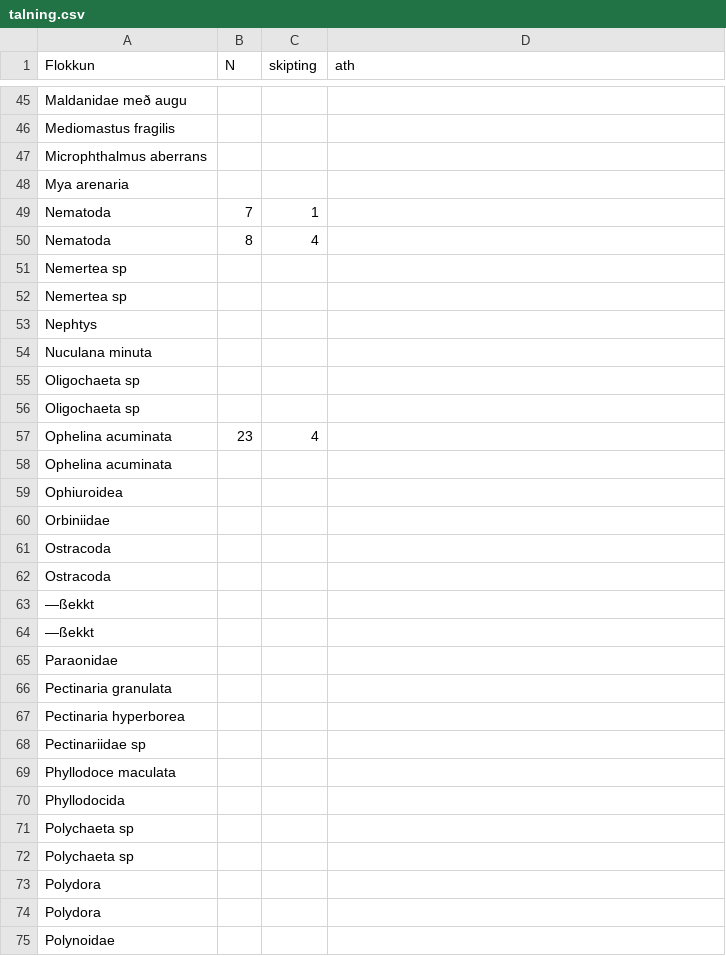
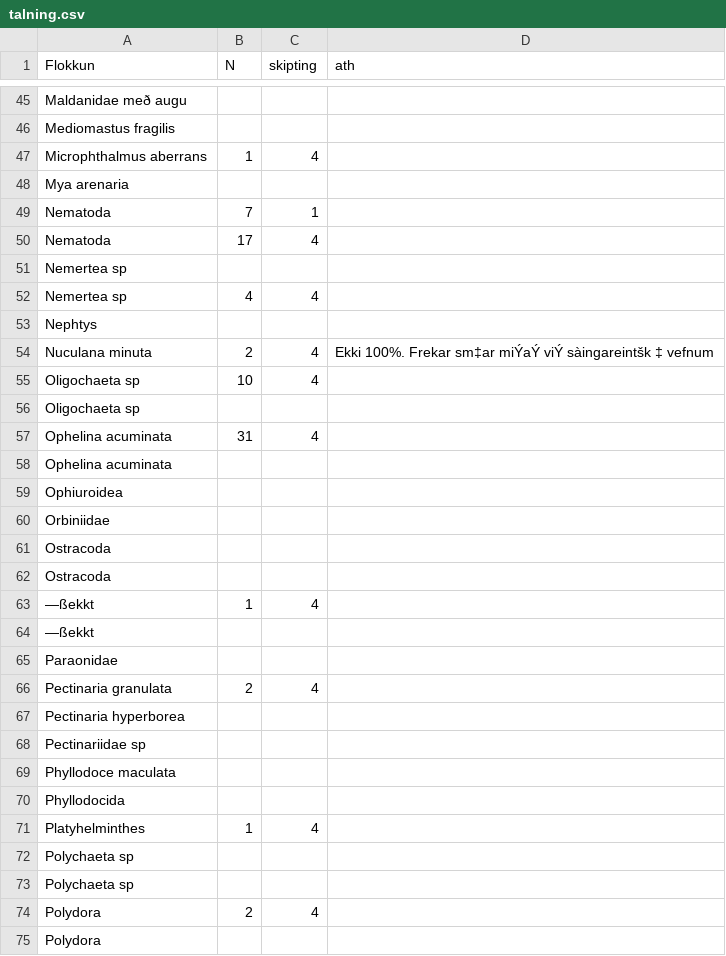
Before and after one commit to harkanatta/botndyr, a CSV file: Kolgr2016/C4A/talning.csv, drawn as a sheet; only a part is shown, gaps mark what is left out; the shorter side is filled out with more unchanged rows; the diff covers the shown part only.

Commit message:
talning

```diff
--- a/Kolgr2016/C4A/talning.csv
+++ b/Kolgr2016/C4A/talning.csv
@@ -46,13 +46,13 @@ Maldanidae með augu,,,
 Mediomastus fragilis,,,
-Microphthalmus aberrans,,,
+Microphthalmus aberrans,1,4,
 Mya arenaria,,,
 Nematoda,7,1,
-Nematoda,8,4,
+Nematoda,17,4,
 Nemertea sp,,,
-Nemertea sp,,,
+Nemertea sp,4,4,
 Nephtys,,,
-Nuculana minuta,,,
+Nuculana minuta,2,4,Ekki 100%. Frekar sm‡ar miÝaÝ viÝ sàingareintšk ‡ vefnum
+Oligochaeta sp,10,4,
 Oligochaeta sp,,,
-Oligochaeta sp,,,
-Ophelina acuminata,23,4,
+Ophelina acuminata,31,4,
 Ophelina acuminata,,,
@@ -62,6 +62,6 @@ Ostracoda,,,
 Ostracoda,,,
-—ßekkt,,,
+—ßekkt,1,4,
 —ßekkt,,,
 Paraonidae ,,,
-Pectinaria granulata,,,
+Pectinaria granulata,2,4,
 Pectinaria hyperborea,,,
@@ -70,5 +70,6 @@ Phyllodoce maculata,,,
 Phyllodocida,,,
+Platyhelminthes,1,4,
 Polychaeta sp,,,
 Polychaeta sp,,,
-Polydora,,,
+Polydora,2,4,
 Polydora,,,
```
Also changed, not shown: 1 added row, 1 removed row and 10 edited cells elsewhere in this file, 1 other file.
